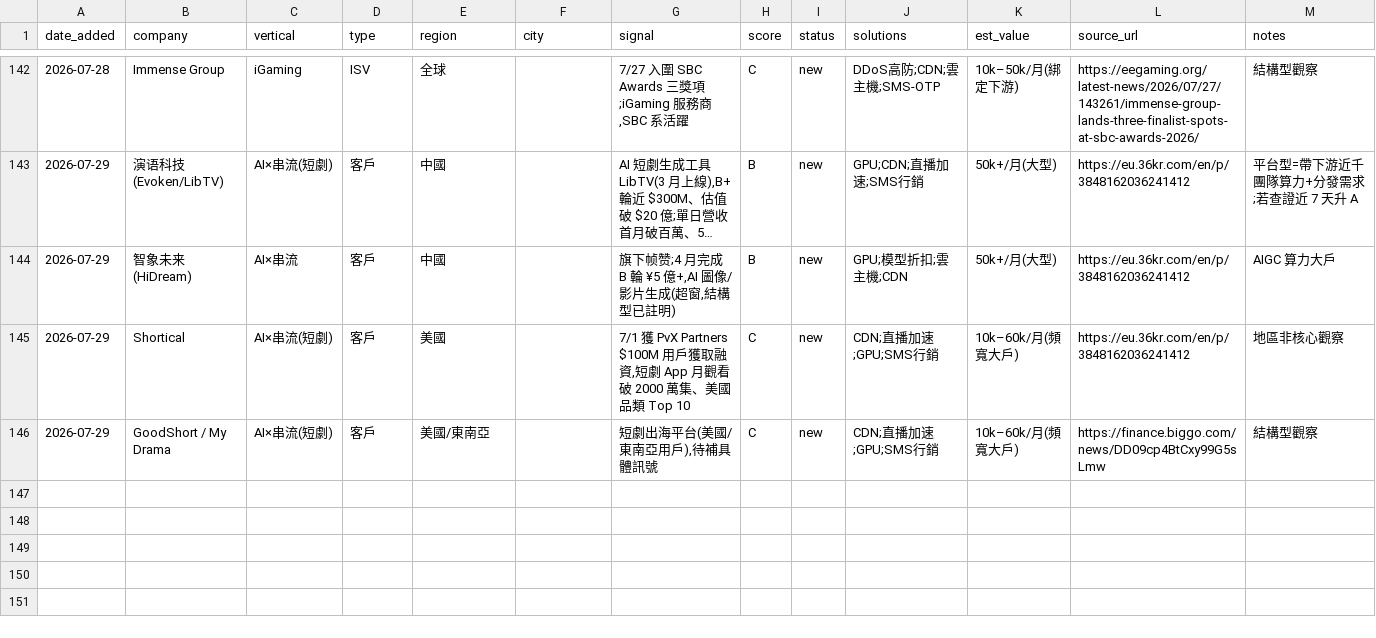
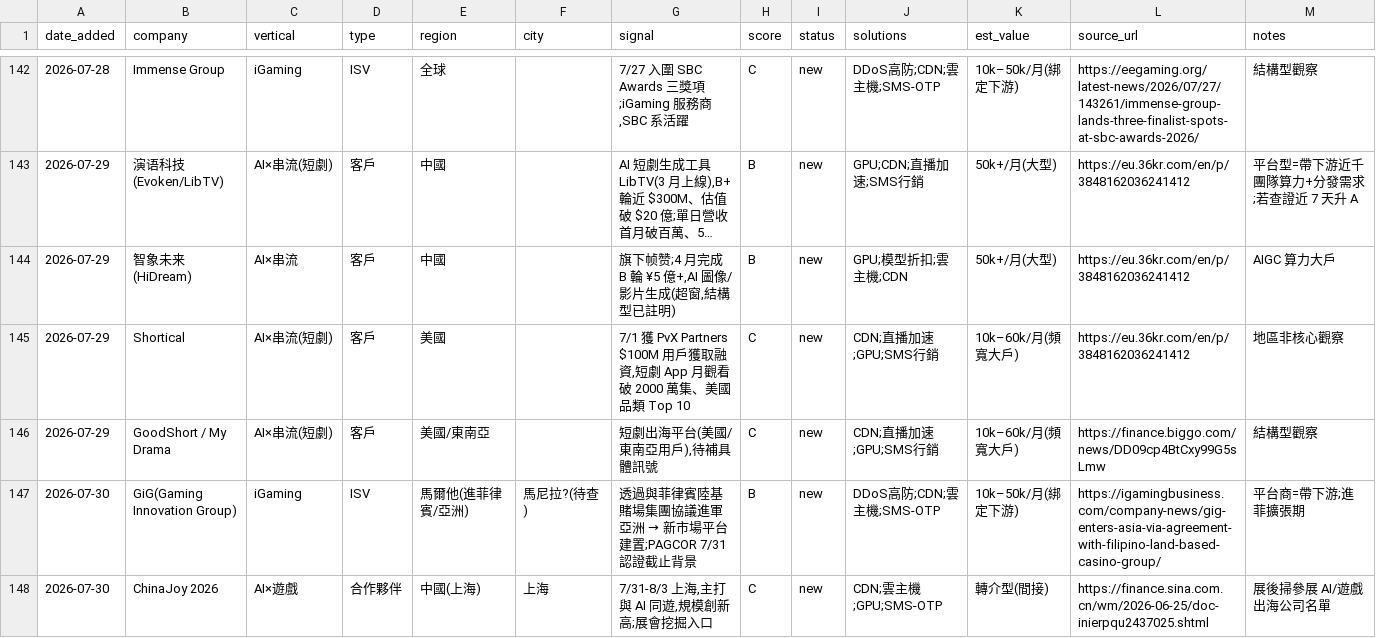
Before and after one commit to michael80321/AIBD, a CSV file: leads/leads.csv, drawn as a sheet; only a part is shown, gaps mark what is left out; long unchanged cells end in ….

```diff
--- a/leads/leads.csv
+++ b/leads/leads.csv
@@ -146 +146,3 @@ date_added,company,vertical,type,region,city,signal,score,status,solutions,est_v
 2026-07-29,GoodShort / My Drama,AI×串流(短劇),客戶,美國/東南亞,,"短劇出海平台(美國/東南亞用戶),待補具體訊號",C,new,CDN;直播加速;GPU;SMS行銷,10k–60k/月(頻寬大戶),https://finance.biggo.com/news/DD09cp4BtCxy99G5sLmw,結構型觀察
+2026-07-30,GiG(Gaming Innovation Group),iGaming,ISV,馬爾他(進菲律賓/亞洲),馬尼拉?(待查),"透過與菲律賓陸基賭場集團協議進軍亞洲 → 新市場平台建置;PAGCOR 7/31 認證截止背景",B,new,DDoS高防;CDN;雲主機;SMS-OTP,10k–50k/月(綁定下游),https://igamingbusiness.com/company-news/gig-enters-asia-via-agreement-with-filipino-land-based-casino-group/,平台商=帶下游;進菲擴張期
+2026-07-30,ChinaJoy 2026,AI×遊戲,合作夥伴,中國(上海),上海,"7/31-8/3 上海,主打與 AI 同遊,規模創新高;展會挖掘入口",C,new,CDN;雲主機;GPU;SMS-OTP,轉介型(間接),https://finance.sina.com.cn/wm/2026-06-25/doc-inierpqu2437025.shtml,展後掃參展 AI/遊戲出海公司名單
```
Also changed, not shown: 3 other files.
